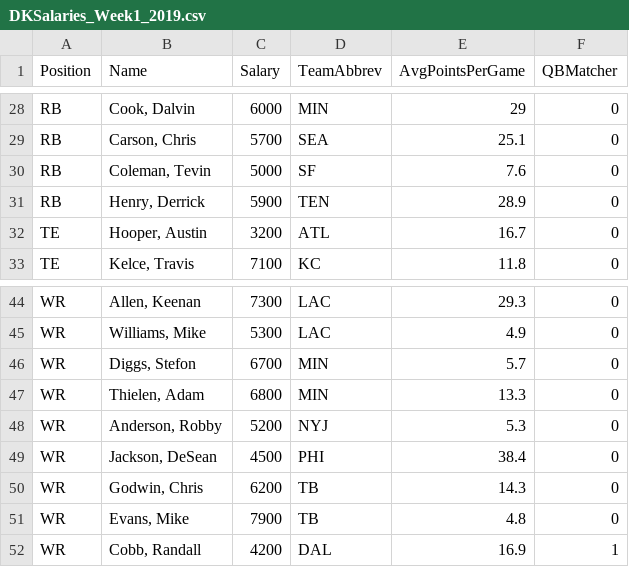
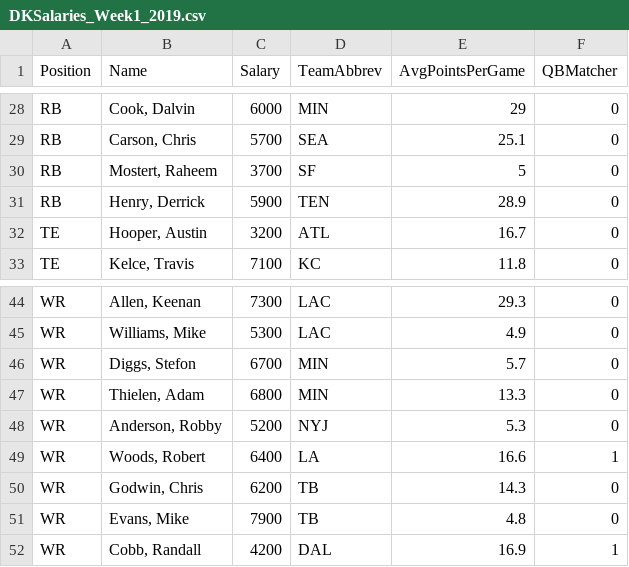
Before and after one commit to ngc4254/ADSCap, a CSV file: DKSalaries_Week1_2019.csv, drawn as a sheet; only a part is shown, gaps mark what is left out; the diff covers the shown part only.

```diff
--- a/DKSalaries_Week1_2019.csv
+++ b/DKSalaries_Week1_2019.csv
@@ -30 +30 @@ RB,"Carson, Chris",5700,SEA,25.1,0
-RB,"Coleman, Tevin",5000,SF,7.6,0
+RB,"Mostert, Raheem",3700,SF,5,0,
@@ -49 +49 @@ WR,"Anderson, Robby",5200,NYJ,5.3,0
-WR,"Jackson, DeSean",4500,PHI,38.4,0
+WR,"Woods, Robert",6400,LA,16.6,1,
```
Also changed, not shown: 7 added rows, 6 removed rows and 3 moved rows elsewhere in this file.
